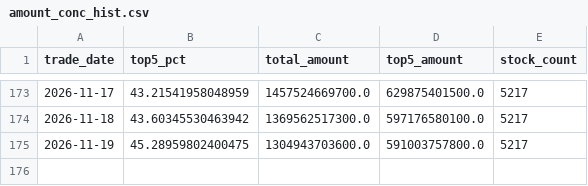
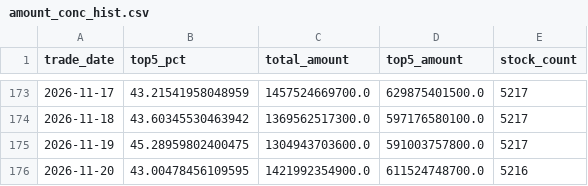
Before and after one commit to iniestao/margin-dashboard, a CSV file: data/crowd/amount_conc_hist.csv, drawn as a sheet; only a part is shown, gaps mark what is left out; the diff names each change by its address in the sheet, - before the commit and + after, or states it on an @@ line.

Commit message:
chore(data): 每日融资数据更新 2026-11-21

```diff
--- a/data/crowd/amount_conc_hist.csv
+++ b/data/crowd/amount_conc_hist.csv
+row 176: 2026-11-20 | 43.00478456109595 | 1421992354900.0 | 611524748700.0 | 5216
```
Also changed, not shown: data/crowd/stock_universe.csv, 27 other files.
